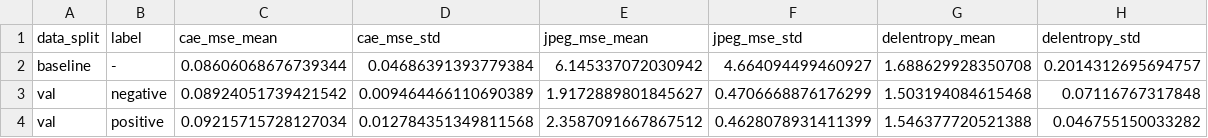
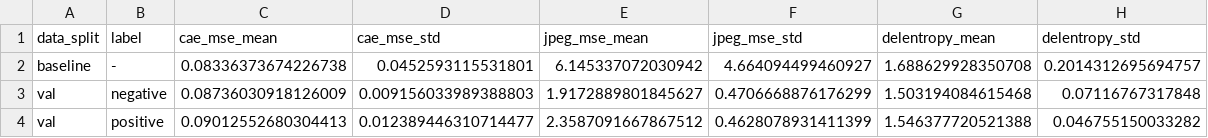
Before and after one commit to alexsandercaac/img-complexity-cae, a CSV file: metrics/casting/reconstruction_data.csv, drawn as a sheet.

Commit message:
Casting results
* Bottleneck size:16

```diff
--- a/metrics/casting/reconstruction_data.csv
+++ b/metrics/casting/reconstruction_data.csv
@@ -1,4 +1,4 @@
 data_split,label,cae_mse_mean,cae_mse_std,jpeg_mse_mean,jpeg_mse_std,delentropy_mean,delentropy_std
-baseline,-,0.08606068676739344,0.04686391393779384,6.145337072030942,4.664094499460927,1.688629928350708,0.2014312695694757
-val,negative,0.08924051739421542,0.009464466110690389,1.9172889801845627,0.4706668876176299,1.503194084615468,0.07116767317848
-val,positive,0.09215715728127034,0.012784351349811568,2.3587091667867512,0.4628078931411399,1.546377720521388,0.046755150033282
+baseline,-,0.08336373674226738,0.0452593115531801,6.145337072030942,4.664094499460927,1.688629928350708,0.2014312695694757
+val,negative,0.08736030918126009,0.009156033989388803,1.9172889801845627,0.4706668876176299,1.503194084615468,0.07116767317848
+val,positive,0.09012552680304413,0.012389446310714477,2.3587091667867512,0.4628078931411399,1.546377720521388,0.046755150033282
```
Also changed, not shown: 6 other files.
